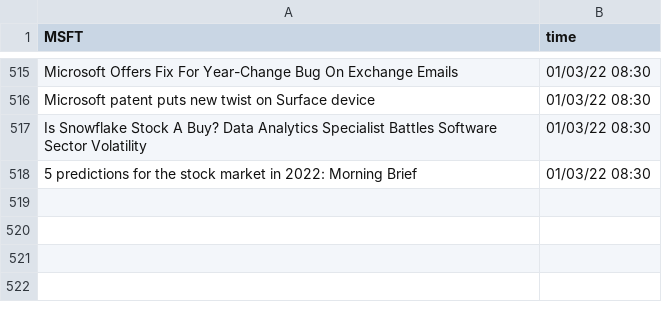
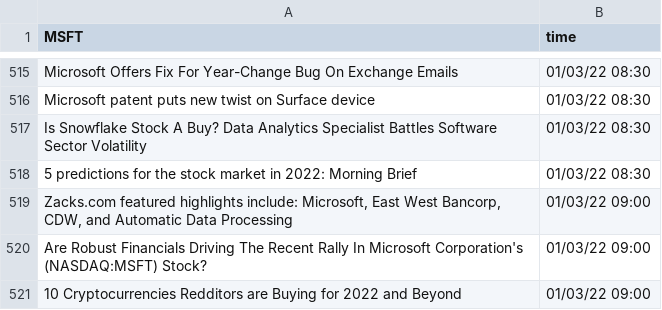
Before and after one commit to SophieLiuYQ/HeterogeneousComputing, a CSV file: data_MSFT.csv, drawn as a sheet; only a part is shown, gaps mark what is left out; the diff names each change by its address in the sheet, - before the commit and + after, or states it on an @@ line.

```diff
--- a/data_MSFT.csv
+++ b/data_MSFT.csv
+row 519: Zacks.com featured highlights include: Microsoft, East West Bancorp, CDW, and Automatic Data Processing | 01/03/22 09:00
+row 520: Are Robust Financials Driving The Recent Rally In Microsoft Corporation's (NASDAQ:MSFT) Stock? | 01/03/22 09:00
+row 521: 10 Cryptocurrencies Redditors are Buying for 2022 and Beyond | 01/03/22 09:00
```
Also changed, not shown: data_AAPL.csv, data_NVDA.csv, 8 other files.
